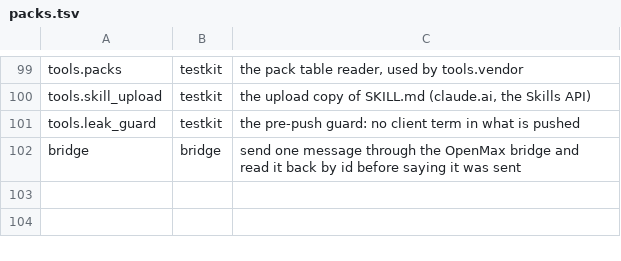
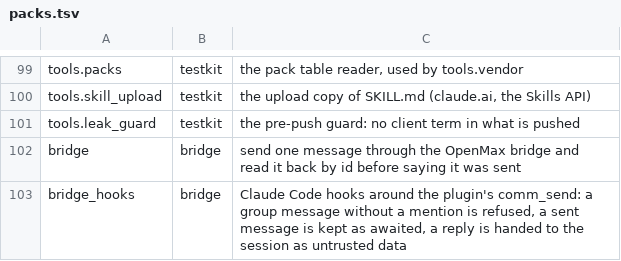
Before and after one commit to thaddeus-builds/skill-pack-playbook, a TSV file: kit/packs.tsv, drawn as a sheet; only a part is shown, gaps mark what is left out.

```diff
--- a/kit/packs.tsv
+++ b/kit/packs.tsv
@@ -102 +102,2 @@ tools.leak_guard	testkit	the pre-push guard: no client term in what is pushed
 bridge	bridge	send one message through the OpenMax bridge and read it back by id before saying it was sent
+bridge_hooks	bridge	Claude Code hooks around the plugin's comm_send: a group message without a mention is refused, a sent message is kept as awaited, a reply is handed to the session as untrusted data
```
Also changed, not shown: 8 other files.
